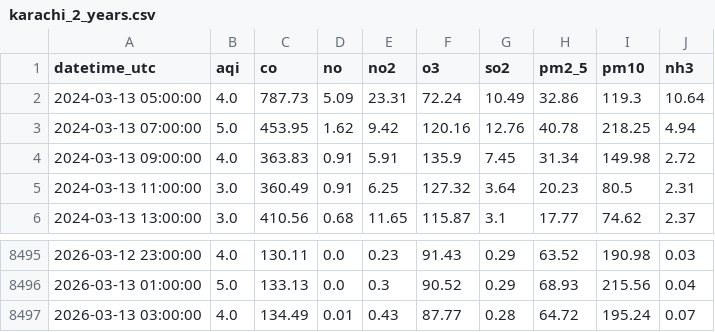
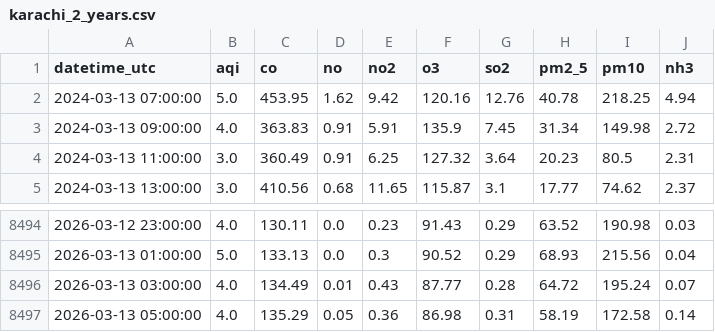
Before and after one commit to mehveenfasih3/10_pearls_internship, a CSV file: data/karachi_2_years.csv, drawn as a sheet; only a part is shown, gaps mark what is left out.

```diff
--- a/data/karachi_2_years.csv
+++ b/data/karachi_2_years.csv
@@ -1,3 +1,2 @@
 datetime_utc,aqi,co,no,no2,o3,so2,pm2_5,pm10,nh3
-2024-03-13 05:00:00,4.0,787.73,5.09,23.31,72.24,10.49,32.86,119.3,10.64
 2024-03-13 07:00:00,5.0,453.95,1.62,9.42,120.16,12.76,40.78,218.25,4.94
@@ -8497 +8496,2 @@ datetime_utc,aqi,co,no,no2,o3,so2,pm2_5,pm10,nh3
 2026-03-13 03:00:00,4.0,134.49,0.01,0.43,87.77,0.28,64.72,195.24,0.07
+2026-03-13 05:00:00,4.0,135.29,0.05,0.36,86.98,0.31,58.19,172.58,0.14
```
